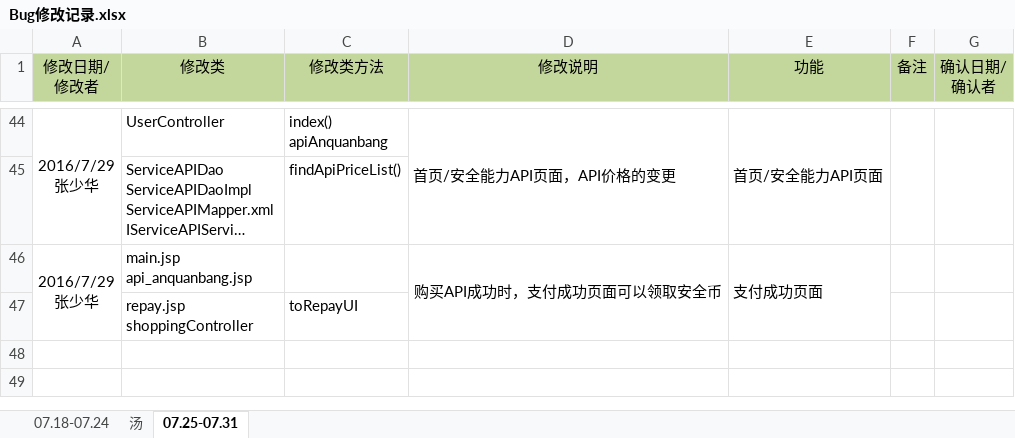
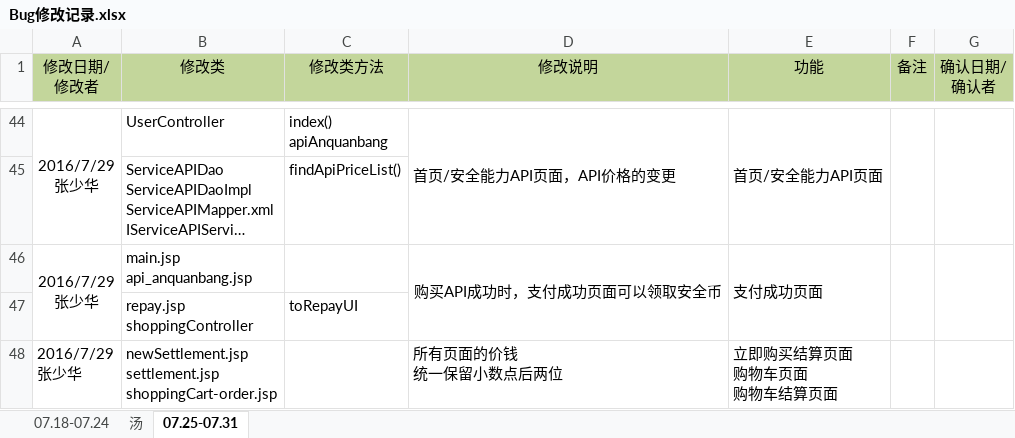
Before and after one commit to moutainhigh/Cloud_Security, an Excel workbook: csp2/cloud-security-platform/WebRoot/doc/Bug修改记录.xlsx, sheet 07.25-07.31, drawn as a sheet; only a part is shown, gaps mark what is left out; long unchanged cells end in …; values as stored, in another font and other column widths than the file's, no borders; ↵ is a line break in a cell; the diff names each change by its address in the sheet, - before the commit and + after, or states it on an @@ line.

```diff
--- a/csp2/cloud-security-platform/WebRoot/doc/Bug修改记录.xlsx (sheet 07.25-07.31)
+++ b/csp2/cloud-security-platform/WebRoot/doc/Bug修改记录.xlsx (sheet 07.25-07.31)
+F46:F47 merged
+G46:G47 merged
+row 48: 2016/7/29 ↵ 张少华 | newSettlement.jsp ↵ settlement.jsp ↵ shoppingCart-order.jsp |  | 所有页面的价钱 ↵ 统一保留小数点后两位 | 立即购买结算页面 ↵ 购物车页面 ↵ 购物车结算页面
```
